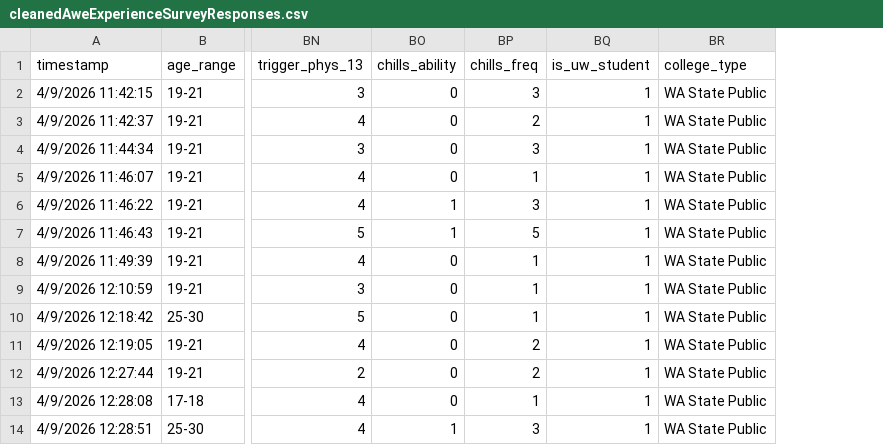
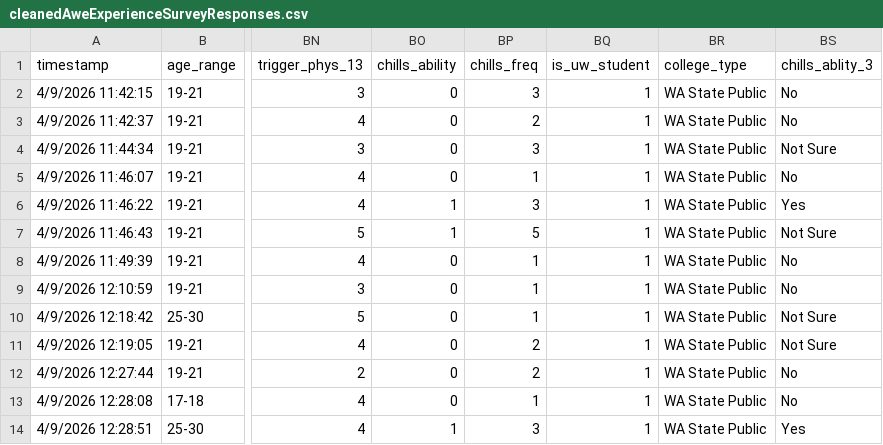
Before and after one commit to slg8023/Data_Dawgs, a CSV file: cleanedAweExperienceSurveyResponses.csv, drawn as a sheet; only a part is shown, gaps mark what is left out; the diff names each change by its address in the sheet, - before the commit and + after, or states it on an @@ line.

```diff
--- a/cleanedAweExperienceSurveyResponses.csv
+++ b/cleanedAweExperienceSurveyResponses.csv
+column BS (chills_ablity_3), rows 2-14: No | No | Not Sure | No | Yes | Not Sure | No | No | Not Sure | Not Sure | No | No | Yes
```
Also changed, not shown: 7 other files.
